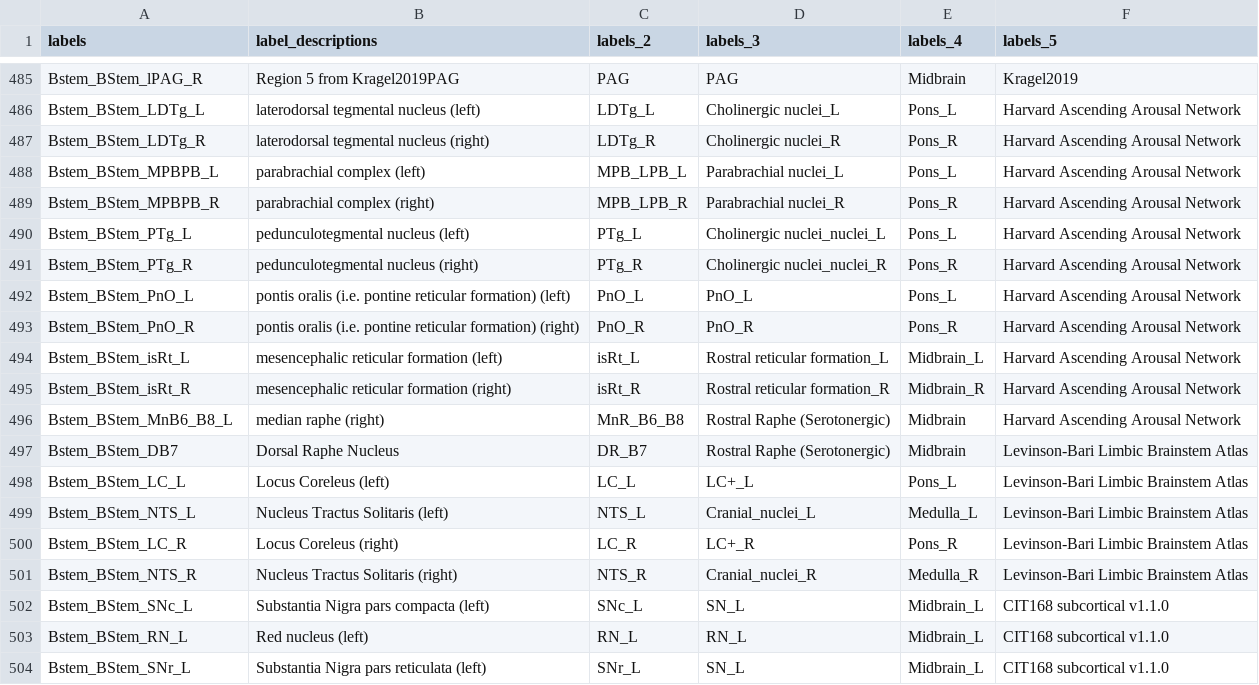
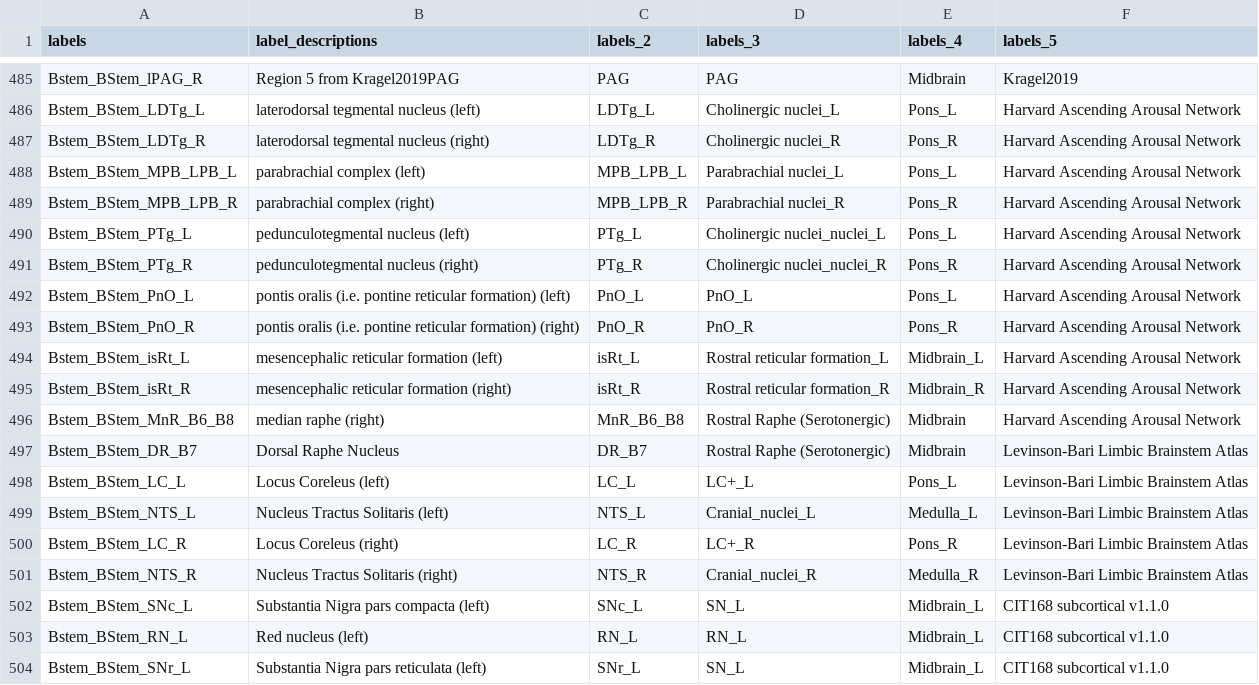
Before and after one commit to canlab/Neuroimaging_Pattern_Masks, a CSV file: Atlases_and_parcellations/2024_CANLab_atlas/src/openCANLab2024_MNI152NLin2009cAsym_labels.csv, drawn as a sheet; only a part is shown, gaps mark what is left out.

```diff
--- a/Atlases_and_parcellations/2024_CANLab_atlas/src/openCANLab2024_MNI152NLin2009cAsym_labels.csv
+++ b/Atlases_and_parcellations/2024_CANLab_atlas/src/openCANLab2024_MNI152NLin2009cAsym_labels.csv
@@ -487,4 +487,4 @@ Bstem_BStem_LDTg_L,"laterodorsal tegmental nucleus (left)",LDTg_L,Cholinergic nu
 Bstem_BStem_LDTg_R,"laterodorsal tegmental nucleus (right)",LDTg_R,Cholinergic nuclei_R,Pons_R,Harvard Ascending Arousal Network
-Bstem_BStem_MPBPB_L,"parabrachial complex (left)",MPB_LPB_L,Parabrachial nuclei_L,Pons_L,Harvard Ascending Arousal Network
-Bstem_BStem_MPBPB_R,"parabrachial complex (right)",MPB_LPB_R,Parabrachial nuclei_R,Pons_R,Harvard Ascending Arousal Network
+Bstem_BStem_MPB_LPB_L,"parabrachial complex (left)",MPB_LPB_L,Parabrachial nuclei_L,Pons_L,Harvard Ascending Arousal Network
+Bstem_BStem_MPB_LPB_R,"parabrachial complex (right)",MPB_LPB_R,Parabrachial nuclei_R,Pons_R,Harvard Ascending Arousal Network
 Bstem_BStem_PTg_L,"pedunculotegmental nucleus (left)",PTg_L,Cholinergic nuclei_nuclei_L,Pons_L,Harvard Ascending Arousal Network
@@ -495,4 +495,4 @@ Bstem_BStem_isRt_L,"mesencephalic reticular formation (left)",isRt_L,Rostral ret
 Bstem_BStem_isRt_R,"mesencephalic reticular formation (right)",isRt_R,Rostral reticular formation_R,Midbrain_R,Harvard Ascending Arousal Network
-Bstem_BStem_MnB6_B8_L,"median raphe (right)",MnR_B6_B8,Rostral Raphe (Serotonergic),Midbrain,Harvard Ascending Arousal Network
-Bstem_BStem_DB7,"Dorsal Raphe Nucleus",DR_B7,Rostral Raphe (Serotonergic),Midbrain,Levinson-Bari Limbic Brainstem Atlas
+Bstem_BStem_MnR_B6_B8,"median raphe (right)",MnR_B6_B8,Rostral Raphe (Serotonergic),Midbrain,Harvard Ascending Arousal Network
+Bstem_BStem_DR_B7,"Dorsal Raphe Nucleus",DR_B7,Rostral Raphe (Serotonergic),Midbrain,Levinson-Bari Limbic Brainstem Atlas
 Bstem_BStem_LC_L,"Locus Coreleus (left)",LC_L,LC+_L,Pons_L,Levinson-Bari Limbic Brainstem Atlas
```
Also changed, not shown: 20 other files.
